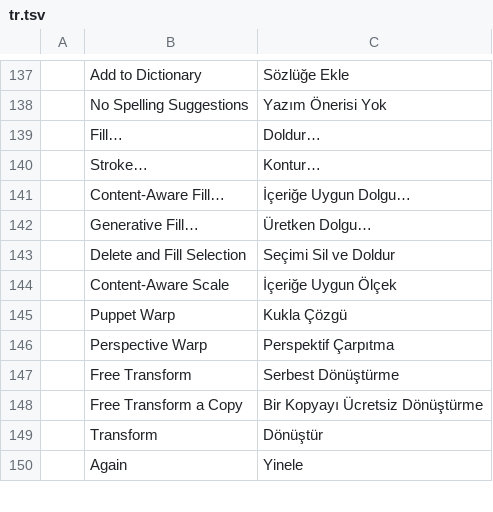
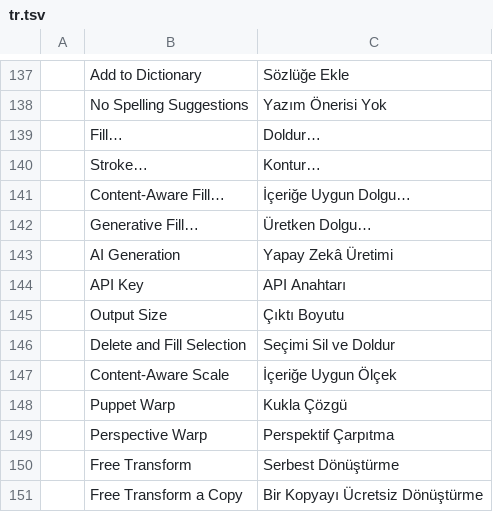
Before and after one commit to shuhanchen-arch/photocraft, a TSV file: crates/ui-egui/src/i18n/tr.tsv, drawn as a sheet; only a part is shown, gaps mark what is left out; the shorter side is filled out with more unchanged rows; the diff names each change by its address in the sheet, - before the commit and + after, or states it on an @@ line.

```diff
--- a/crates/ui-egui/src/i18n/tr.tsv
+++ b/crates/ui-egui/src/i18n/tr.tsv
+row 143:  | AI Generation | Yapay Zekâ Üretimi
+row 144:  | API Key | API Anahtarı
+row 145:  | Output Size | Çıktı Boyutu
```
Also changed, not shown: crates/ui-egui/src/i18n/el.tsv, crates/ui-egui/src/i18n/ru.tsv, 22 other files.
